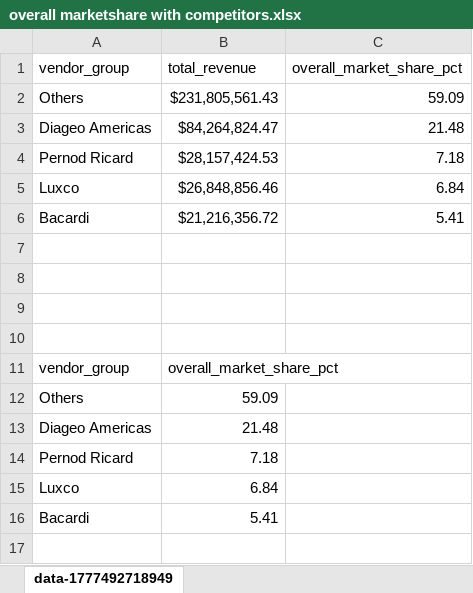
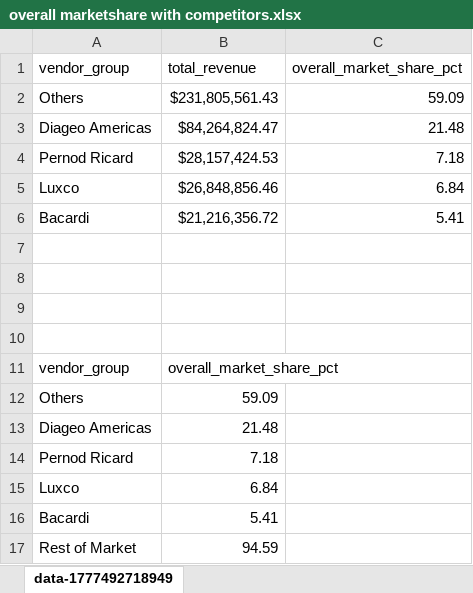
Before and after one commit to OKRR66/data-analytics, an Excel workbook: week-04/overall marketshare with competitors.xlsx, sheet data-1777492718949, drawn as a sheet; values as stored, in another font and other column widths than the file's, no borders; charts and pictures and table styles not drawn; the diff names each change by its address in the sheet, - before the commit and + after, or states it on an @@ line.

```diff
--- a/week-04/overall marketshare with competitors.xlsx (sheet data-1777492718949)
+++ b/week-04/overall marketshare with competitors.xlsx (sheet data-1777492718949)
+row 17: Rest of Market | 94.59
```
Also changed, not shown: charts or pictures, week-04/Market Share in vodka and rum.xlsx, week-04/Market position.xlsx, 12 other files.
